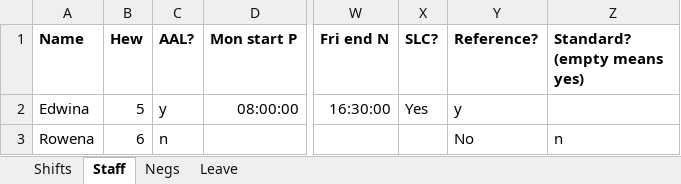
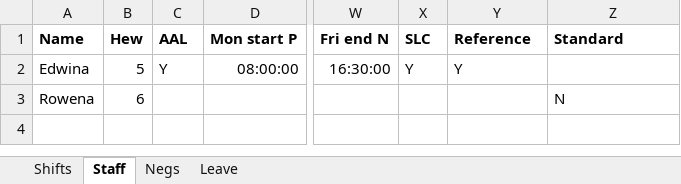
Before and after one commit to tkidman/shifty, an Excel workbook: data/shifty.xlsx, sheet Staff, drawn as a sheet; only a part is shown, gaps mark what is left out; values as stored, in another font and other column widths than the file's, no borders; the diff names each change by its address in the sheet, - before the commit and + after, or states it on an @@ line.

```diff
--- a/data/shifty.xlsx (sheet Staff)
+++ b/data/shifty.xlsx (sheet Staff)
-C1: AAL?
+C1: AAL
-X1: SLC?
+X1: SLC
-Y1: Reference?
+Y1: Reference
-Z1: Standard? (empty means yes)
+Z1: Standard
-C2 (AAL): y
+C2 (AAL): Y
-X2 (SLC): Yes
+X2 (SLC): Y
-Y2 (Reference): y
+Y2 (Reference): Y
-C3 (AAL): n
+C3 (AAL): (empty)
-Y3 (Reference): No
+Y3 (Reference): (empty)
-Z3 (Standard): n
+Z3 (Standard): N
```
Also changed, not shown: 1 other file.
